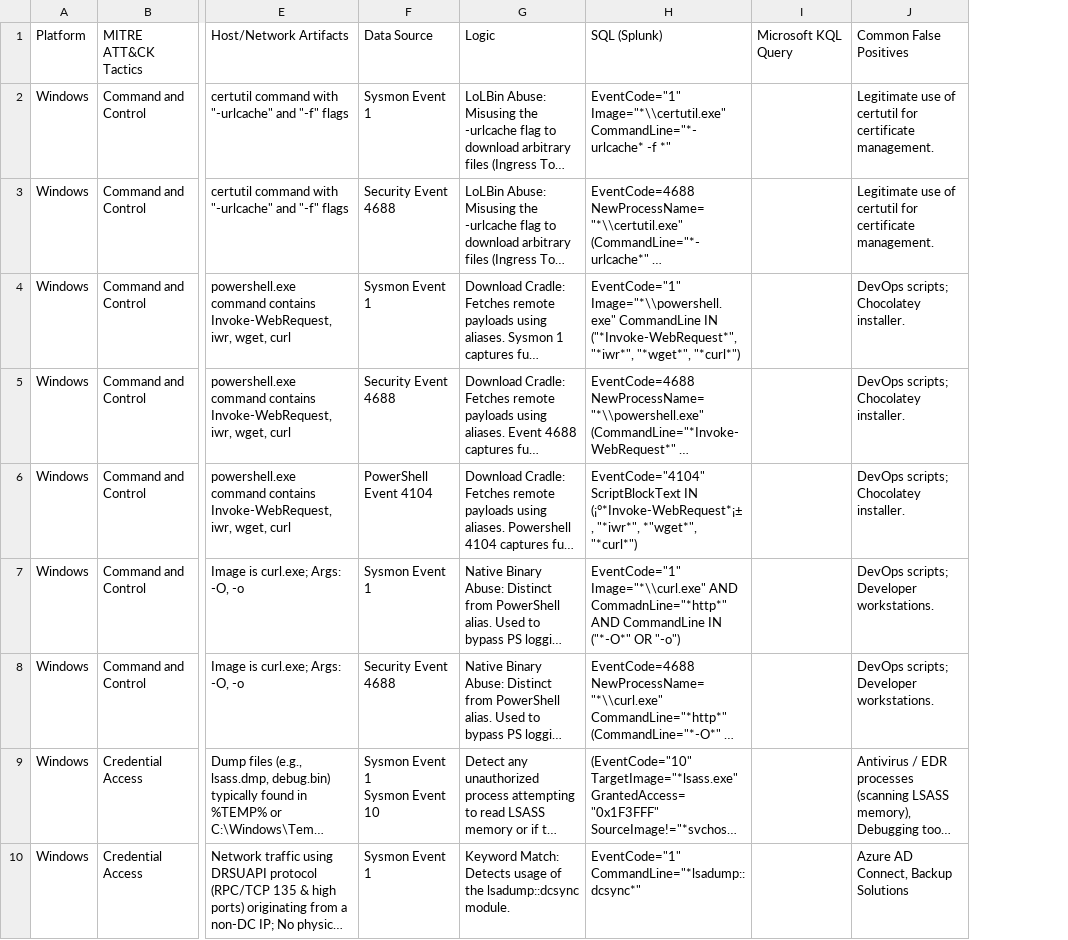
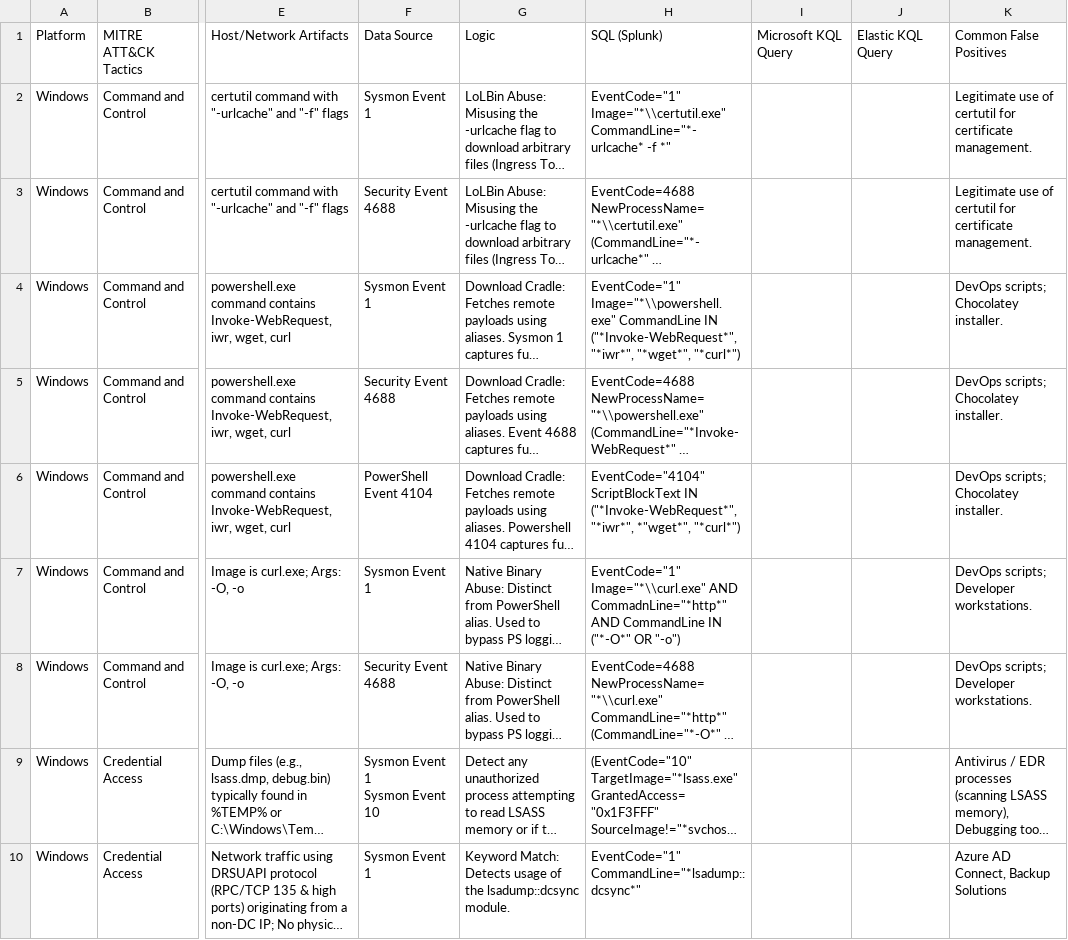
Before and after one commit to UmbraResonance/Blue_Team_Hunting_Field_Notes, a CSV file: 01_Hunting_Cheatsheets/1.1_Master_Hunting_Matrix.csv, drawn as a sheet; only a part is shown, gaps mark what is left out; long unchanged cells end in …; the diff covers the shown part only; the diff names each change by its address in the sheet, - before the commit and + after, or states it on an @@ line.

Commit message:
Update 1.1_Master_Hunting_Matrix.csv

```diff
--- a/01_Hunting_Cheatsheets/1.1_Master_Hunting_Matrix.csv
+++ b/01_Hunting_Cheatsheets/1.1_Master_Hunting_Matrix.csv
+column J, row 1: Elastic KQL Query
-H6: …ScriptBlockText IN (¡°*Invoke-WebRequest*¡±, "*iwr*", *"wget*",…
+H6: …ScriptBlockText IN ("*Invoke-WebRequest*", "*iwr*", *"wget*",…
```
Also changed, not shown: 1 added row and 2 edited cells elsewhere in this file.
